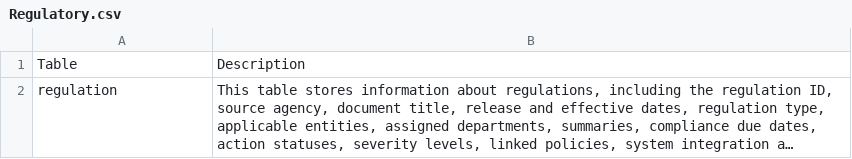
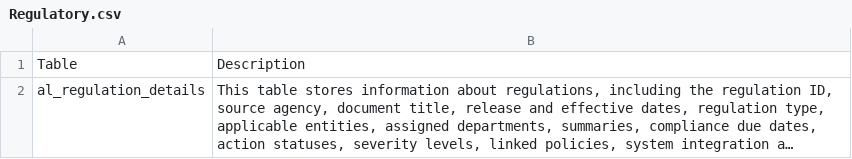
Before and after one commit to simranLagozon/Alamenda-demo, a CSV file: Regulatory.csv, drawn as a sheet; long unchanged cells end in …; the diff names each change by its address in the sheet, - before the commit and + after, or states it on an @@ line.

Commit message:
Update Regulatory.csv

```diff
--- a/Regulatory.csv
+++ b/Regulatory.csv
-A2: regulation
+A2: al_regulation_details
```
